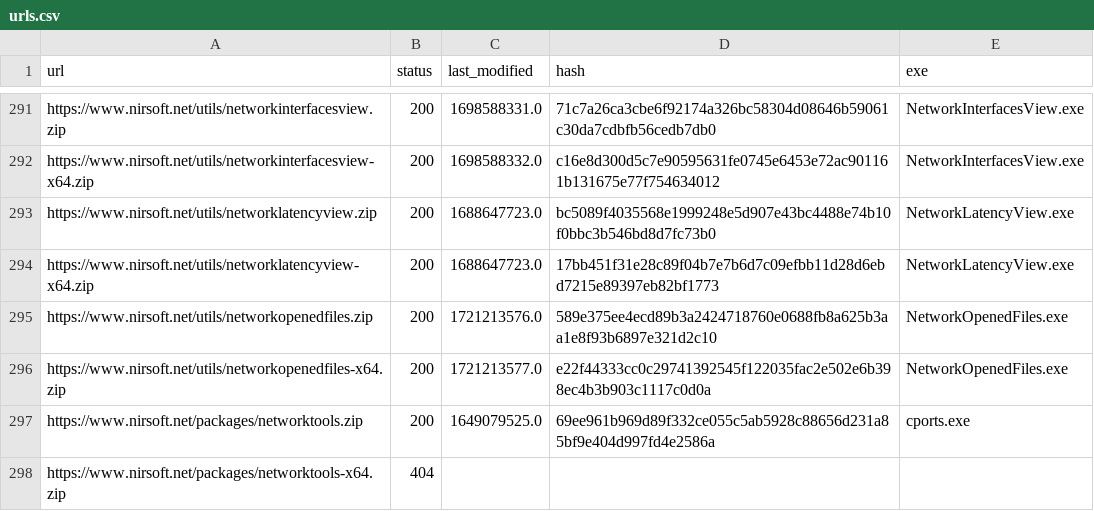
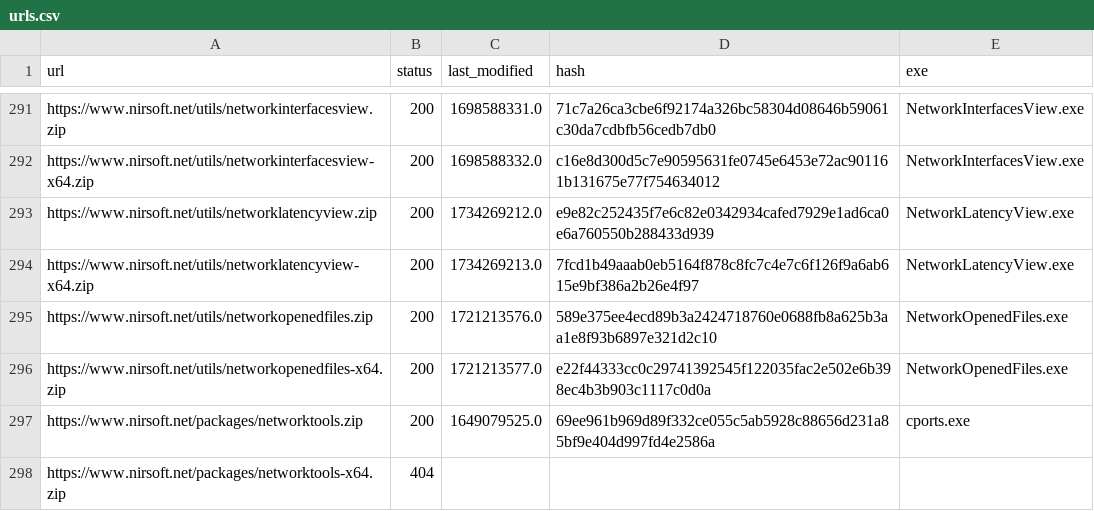
Before and after one commit to ScoopInstaller/Nirsoft, a CSV file: cache/urls.csv, drawn as a sheet; only a part is shown, gaps mark what is left out.

```diff
--- a/cache/urls.csv
+++ b/cache/urls.csv
@@ -292,4 +292,4 @@ https://www.nirsoft.net/utils/networkinterfacesview.zip,200,1698588331.0,71c7a26
 https://www.nirsoft.net/utils/networkinterfacesview-x64.zip,200,1698588332.0,c16e8d300d5c7e90595631fe0745e6453e72ac901161b131675e77f754634012,NetworkInterfacesView.exe
-https://www.nirsoft.net/utils/networklatencyview.zip,200,1688647723.0,bc5089f4035568e1999248e5d907e43bc4488e74b10f0bbc3b546bd8d7fc73b0,NetworkLatencyView.exe
-https://www.nirsoft.net/utils/networklatencyview-x64.zip,200,1688647723.0,17bb451f31e28c89f04b7e7b6d7c09efbb11d28d6ebd7215e89397eb82bf1773,NetworkLatencyView.exe
+https://www.nirsoft.net/utils/networklatencyview.zip,200,1734269212.0,e9e82c252435f7e6c82e0342934cafed7929e1ad6ca0e6a760550b288433d939,NetworkLatencyView.exe
+https://www.nirsoft.net/utils/networklatencyview-x64.zip,200,1734269213.0,7fcd1b49aaab0eb5164f878c8fc7c4e7c6f126f9a6ab615e9bf386a2b26e4f97,NetworkLatencyView.exe
 https://www.nirsoft.net/utils/networkopenedfiles.zip,200,1721213576.0,589e375ee4ecd89b3a2424718760e0688fb8a625b3aa1e8f93b6897e321d2c10,NetworkOpenedFiles.exe
```
